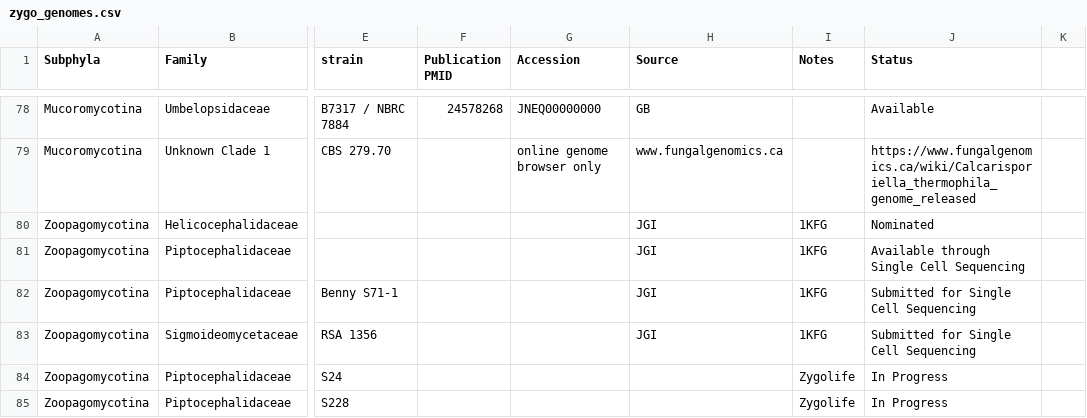
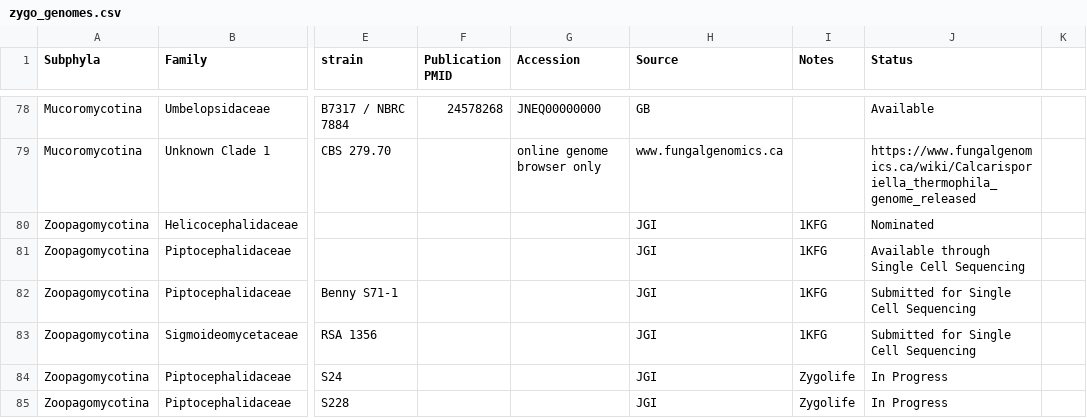
Before and after one commit to zygolife/datasets, a CSV file: genomes/zygo_genomes.csv, drawn as a sheet; only a part is shown, gaps mark what is left out; the diff names each change by its address in the sheet, - before the commit and + after, or states it on an @@ line.

Commit message:
remove blanks

```diff
--- a/genomes/zygo_genomes.csv
+++ b/genomes/zygo_genomes.csv
-H84:H85 (Source): (empty)
+H84:H85 (Source): JGI
```
